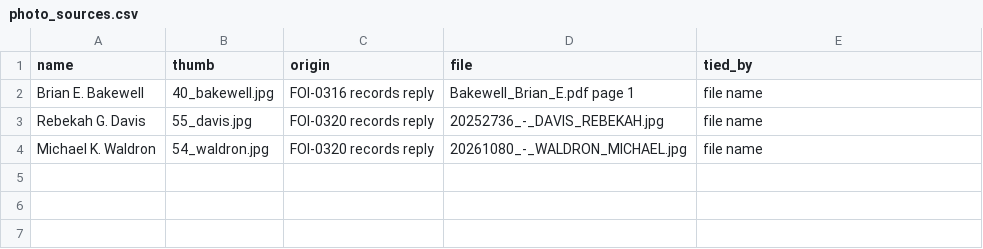
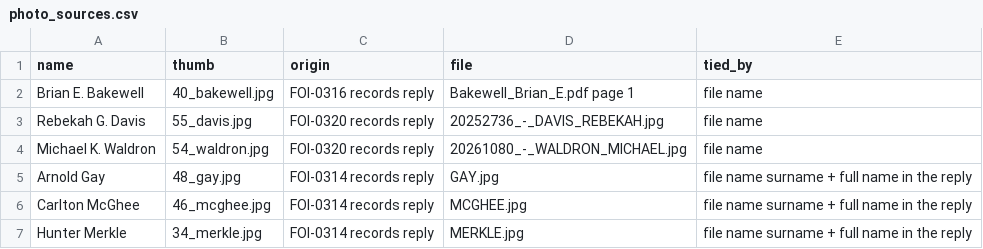
Before and after one commit to fugioconsulting/chrisgraham.com, a CSV file: data/grooming/photo_sources.csv, drawn as a sheet; the diff names each change by its address in the sheet, - before the commit and + after, or states it on an @@ line.

```diff
--- a/data/grooming/photo_sources.csv
+++ b/data/grooming/photo_sources.csv
+row 5: Arnold Gay | 48_gay.jpg | FOI-0314 records reply | GAY.jpg | file name surname + full name in the reply
+row 6: Carlton McGhee | 46_mcghee.jpg | FOI-0314 records reply | MCGHEE.jpg | file name surname + full name in the reply
+row 7: Hunter Merkle | 34_merkle.jpg | FOI-0314 records reply | MERKLE.jpg | file name surname + full name in the reply
```
Also changed, not shown: data/grooming/cases.csv, 5 other files.
